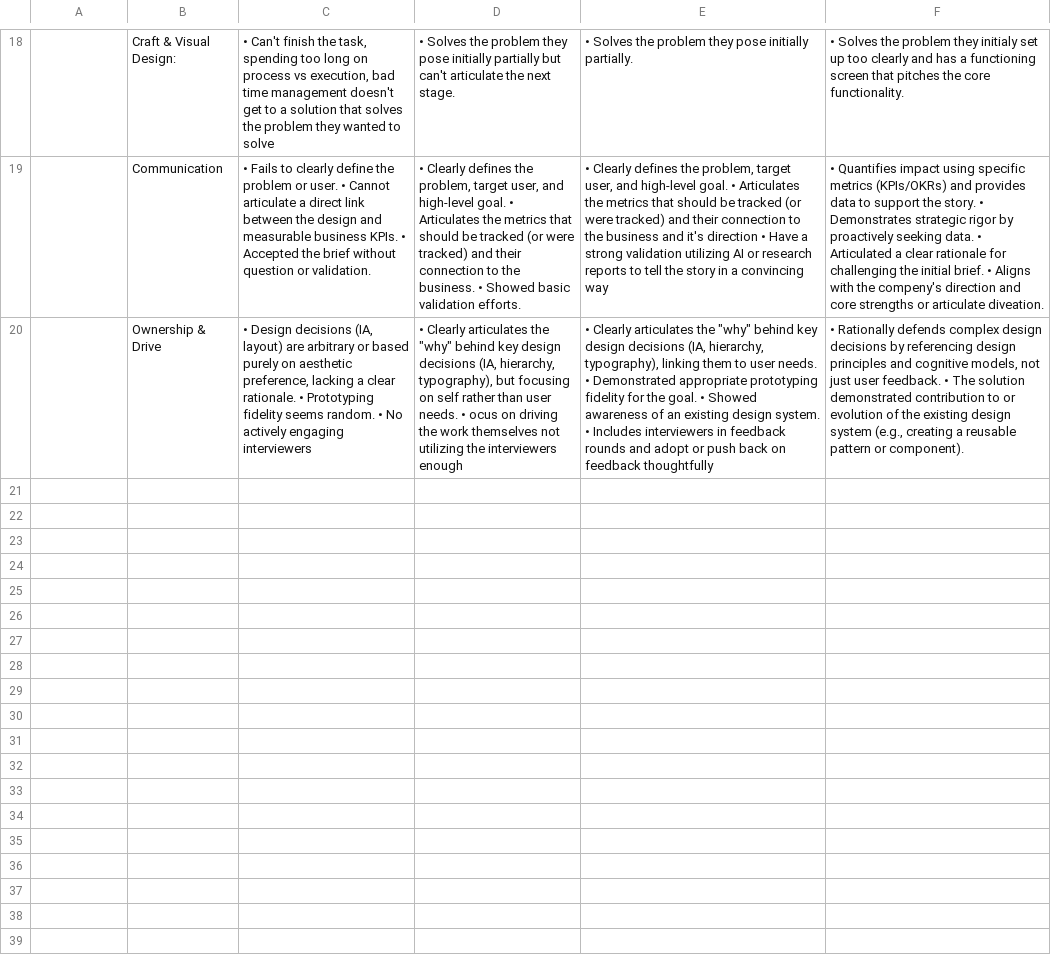
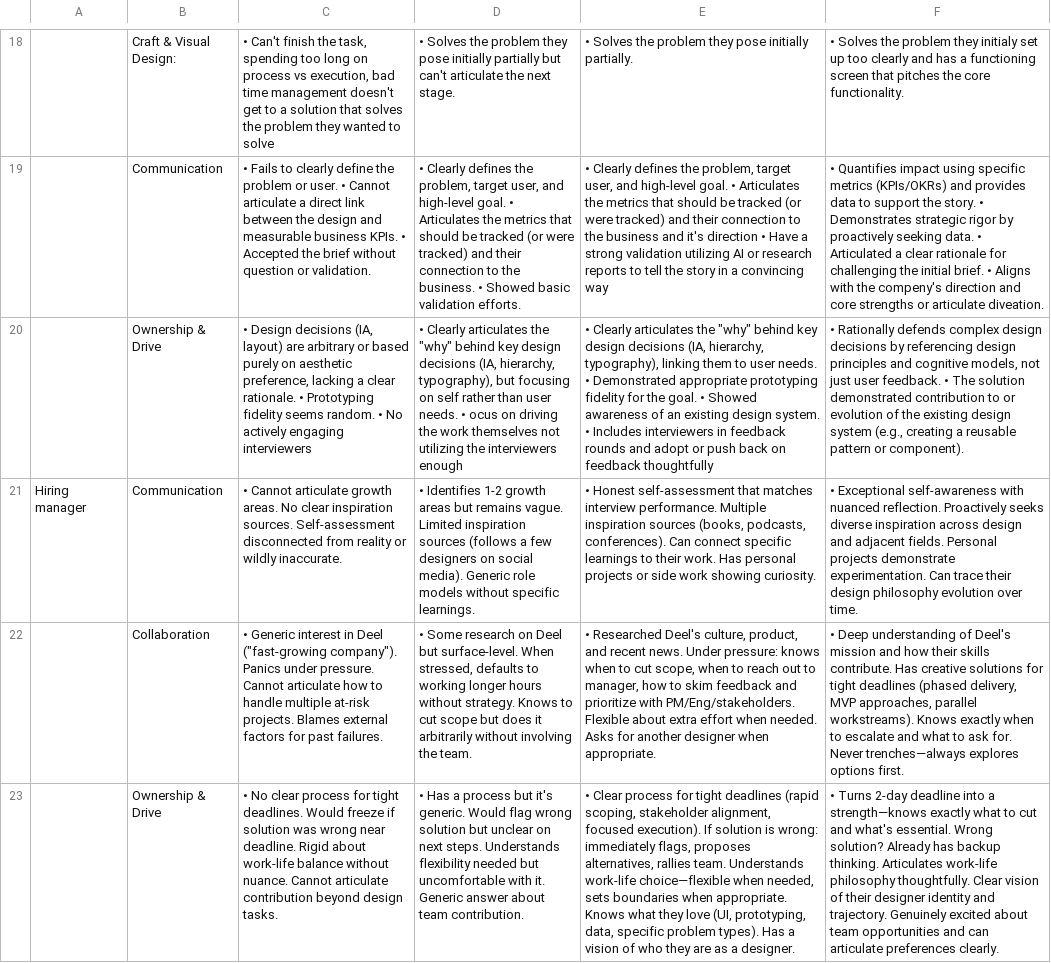
Before and after one commit to avi-ashkenazi-deel/Design-rubrics, a CSV file: deel-os-app/public/disciplines/Design/PD.csv, drawn as a sheet; only a part is shown, gaps mark what is left out; the diff names each change by its address in the sheet, - before the commit and + after, or states it on an @@ line.

Commit message:
Add Hiring Manager interview stage for Design discipline
- Added 13 questions organized by Communication, Collaboration, and Ownership & Drive competencies
- Added rubric criteria (4 levels) for all Design roles:
  - Product Designer (PD)
  - Senior Product Designer (SPD)
  - Staff Product Designer (SSPD)
  - Senior Staff Product Designer (SSSPD)
- Questions cover performance reflection, inspiration sources, working under pressure, and team fit
- Rubrics scale expectations appropriately by level

```diff
--- a/deel-os-app/public/disciplines/Design/PD.csv
+++ b/deel-os-app/public/disciplines/Design/PD.csv
+row 21: Hiring manager | Communication | • Cannot articulate growth areas. No clear inspiration sources. Self-assessment disconnected from reality or wildly inaccurate. | • Identifies 1-2 growth areas but remains vague. Limited inspiration sources (follows a few designers on social media). Generic role models without specific learnings. | • Honest self-assessment that matches interview performance. Multiple inspiration sources (books, podcasts, conferences). Can connect specific learnings to their work. Has personal projects or side work showing curiosity. | • Exceptional self-awareness with nuanced reflection. Proactively seeks diverse inspiration across design and adjacent fields. Personal projects demonstrate experimentation. Can trace their design philosophy evolution over time.
+row 22:  | Collaboration | • Generic interest in Deel ("fast-growing company"). Panics under pressure. Cannot articulate how to handle multiple at-risk projects. Blames external factors for past failures. | • Some research on Deel but surface-level. When stressed, defaults to working longer hours without strategy. Knows to cut scope but does it arbitrarily without involving the team. | • Researched Deel's culture, product, and recent news. Under pressure: knows when to cut scope, when to reach out to manager, how to skim feedback and prioritize with PM/Eng/stakeholders. Flexible about extra effort when needed. Asks for another designer when appropriate. | • Deep understanding of Deel's mission and how their skills contribute. Has creative solutions for tight deadlines (phased delivery, MVP approaches, parallel workstreams). Knows exactly when to escalate and what to ask for. Never trenches—always explores options first.
+row 23:  | Ownership & Drive | • No clear process for tight deadlines. Would freeze if solution was wrong near deadline. Rigid about work-life balance without nuance. Cannot articulate contribution beyond design tasks. | • Has a process but it's generic. Would flag wrong solution but unclear on next steps. Understands flexibility needed but uncomfortable with it. Generic answer about team contribution. | • Clear process for tight deadlines (rapid scoping, stakeholder alignment, focused execution). If solution is wrong: immediately flags, proposes alternatives, rallies team. Understands work-life choice—flexible when needed, sets boundaries when appropriate. Knows what they love (UI, prototyping, data, specific problem types). Has a vision of who they are as a designer. | • Turns 2-day deadline into a strength—knows exactly what to cut and what's essential. Wrong solution? Already has backup thinking. Articulates work-life philosophy thoughtfully. Clear vision of their designer identity and trajectory. Genuinely excited about team opportunities and can articulate preferences clearly.
```
Also changed, not shown: deel-os-app/public/disciplines/Design/SSPD.csv, deel-os-app/public/disciplines/Design/SSSPD.csv, 1 other file.
